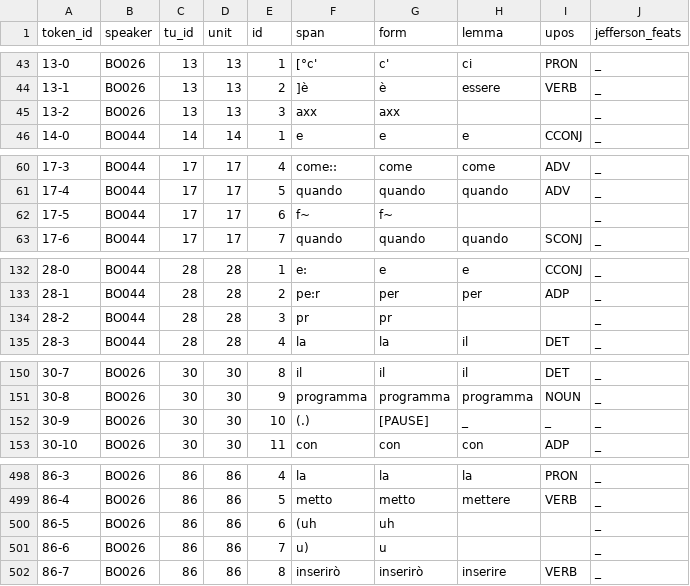
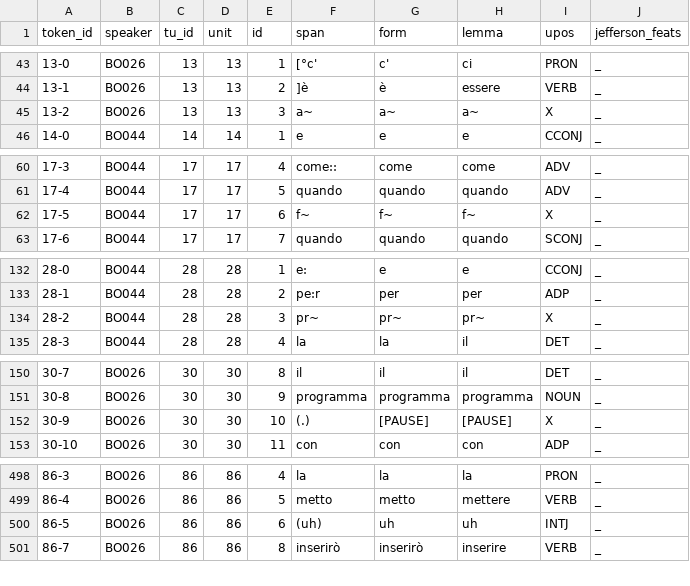
Before and after one commit to KIParla/lemmatization-project, a CSV file: wip/KIP/BOA1014.csv, drawn as a sheet; only a part is shown, gaps mark what is left out; the diff covers the shown part only.

```diff
--- a/wip/KIP/BOA1014.csv
+++ b/wip/KIP/BOA1014.csv
@@ -44,3 +44,3 @@
 13-1,BO026,13,13,2,]è,è,essere,VERB,_
-13-2,BO026,13,13,3,axx,axx,,,_
+13-2,BO026,13,13,3,a~,a~,a~,X,_
 14-0,BO044,14,14,1,e,e,e,CCONJ,_
@@ -61,3 +61,3 @@
 17-4,BO044,17,17,5,quando,quando,quando,ADV,_
-17-5,BO044,17,17,6,f~,f~,,,_
+17-5,BO044,17,17,6,f~,f~,f~,X,_
 17-6,BO044,17,17,7,quando,quando,quando,SCONJ,_
@@ -133,3 +133,3 @@
 28-1,BO044,28,28,2,pe:r,per,per,ADP,_
-28-2,BO044,28,28,3,pr,pr,,,_
+28-2,BO044,28,28,3,pr~,pr~,pr~,X,_
 28-3,BO044,28,28,4,la,la,il,DET,_
@@ -151,3 +151,3 @@
 30-8,BO026,30,30,9,programma,programma,programma,NOUN,_
-30-9,BO026,30,30,10,(.),[PAUSE],_,_,_
+30-9,BO026,30,30,10,(.),[PAUSE],[PAUSE],X,_
 30-10,BO026,30,30,11,con,con,con,ADP,_
@@ -499,4 +499,3 @@
 86-4,BO026,86,86,5,metto,metto,mettere,VERB,_
-86-5,BO026,86,86,6,(uh,uh,,,_
-86-6,BO026,86,86,7,u),u,,,_
+86-5,BO026,86,86,6,(uh),uh,uh,INTJ,_
 86-7,BO026,86,86,8,inserirò,inserirò,inserire,VERB,_
```
Also changed, not shown: 21 edited cells elsewhere in this file, wip/KIP/BOA1007.csv, wip/KIP/BOA3016.csv, 20 other files.
